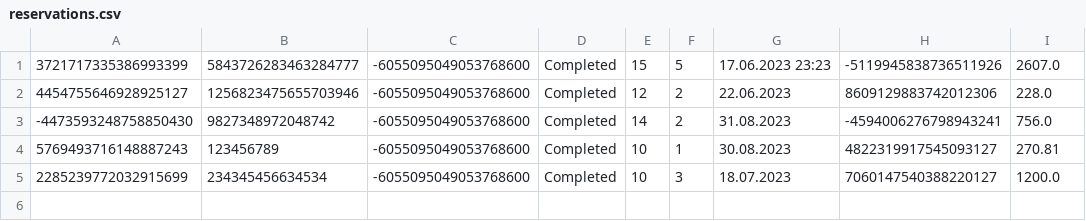
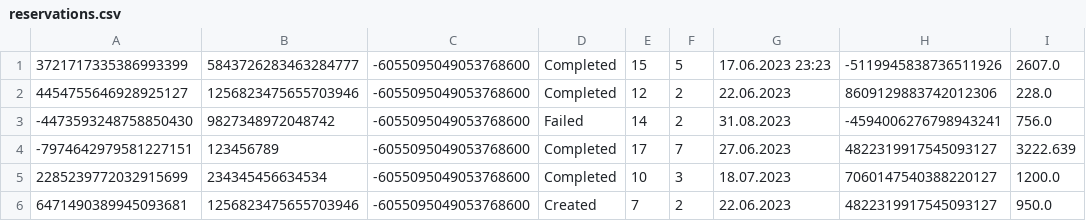
Before and after one commit to FrontendProOR/UOP-Project, a CSV file: src/data/reservations.csv, drawn as a sheet.

Commit message:
reservations fixed working version

```diff
--- a/src/data/reservations.csv
+++ b/src/data/reservations.csv
@@ -2,4 +2,5 @@
 4454755646928925127|1256823475655703946|-6055095049053768600|Completed|12|2|22.06.2023|8609129883742012306|228.0
--4473593248758850430|9827348972048742|-6055095049053768600|Completed|14|2|31.08.2023|-4594006276798943241|756.0
-5769493716148887243|123456789|-6055095049053768600|Completed|10|1|30.08.2023|4822319917545093127|270.81
+-4473593248758850430|9827348972048742|-6055095049053768600|Failed|14|2|31.08.2023|-4594006276798943241|756.0
+-7974642979581227151|123456789|-6055095049053768600|Completed|17|7|27.06.2023|4822319917545093127|3222.639
 2285239772032915699|234345456634534|-6055095049053768600|Completed|10|3|18.07.2023|7060147540388220127|1200.0
+6471490389945093681|1256823475655703946|-6055095049053768600|Created|7|2|22.06.2023|4822319917545093127|950.0
```
Also changed, not shown: src/data/arrangments.csv, 3 other files.
